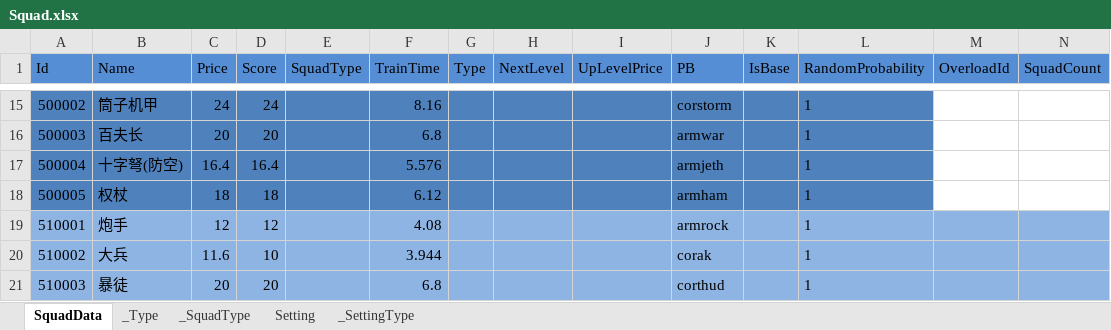
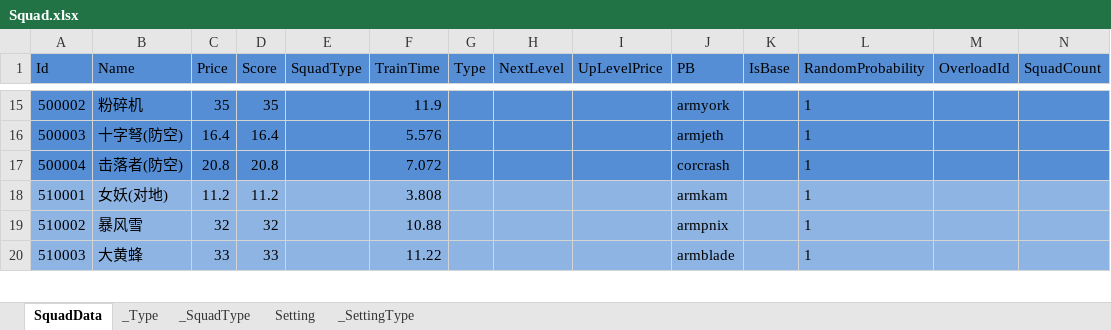
Before and after one commit to wu1274704958/bililive_dm, an Excel workbook: resource/excel_bar/Squad.xlsx, sheet SquadData, drawn as a sheet; only a part is shown, gaps mark what is left out; values as stored, in another font and other column widths than the file's, no borders; removed rows and columns are numbered as before the commit, all else as after; the diff covers the shown part only; the diff names each change by its address in the sheet, - before the commit and + after, or states it on an @@ line.

```diff
--- a/resource/excel_bar/Squad.xlsx (sheet SquadData)
+++ b/resource/excel_bar/Squad.xlsx (sheet SquadData)
-B15 (Name): 筒子机甲
+B15 (Name): 粉碎机
-C15 (Price): 24
+C15 (Price): 35
-D15 (Score): 24
+D15 (Score): 35
-F15 (TrainTime): 8.16
+F15 (TrainTime): 11.9
-J15 (PB): corstorm
+J15 (PB): armyork
-M15:N17 fill: none
+M15:N17 fill: #558ED5
-B16 (Name): 百夫长
+B16 (Name): 十字弩(防空)
-C16 (Price): 20
+C16 (Price): 16.4
-D16 (Score): 20
+D16 (Score): 16.4
-F16 (TrainTime): 6.8
+F16 (TrainTime): 5.576
-J16 (PB): armwar
+J16 (PB): armjeth
-B17 (Name): 十字弩(防空)
+B17 (Name): 击落者(防空)
-C17 (Price): 16.4
+C17 (Price): 20.8
-D17 (Score): 16.4
+D17 (Score): 20.8
-F17 (TrainTime): 5.576
+F17 (TrainTime): 7.072
-J17 (PB): armjeth
+J17 (PB): corcrash
-row 18: 500005 | 权杖 | 18 | 18 |  | 6.12 |  |  |  | armham |  | 1
-B18 (Name): 炮手
+B18 (Name): 女妖(对地)
-C18 (Price): 12
+C18 (Price): 11.2
-D18 (Score): 12
+D18 (Score): 11.2
-F18 (TrainTime): 4.08
+F18 (TrainTime): 3.808
-J18 (PB): armrock
+J18 (PB): armkam
-B19 (Name): 大兵
+B19 (Name): 暴风雪
-C19 (Price): 11.6
+C19 (Price): 32
-D19 (Score): 10
+D19 (Score): 32
-F19 (TrainTime): 3.944
+F19 (TrainTime): 10.88
-J19 (PB): corak
+J19 (PB): armpnix
-B20 (Name): 暴徒
+B20 (Name): 大黄蜂
-C20 (Price): 20
+C20 (Price): 33
-D20 (Score): 20
+D20 (Score): 33
-F20 (TrainTime): 6.8
+F20 (TrainTime): 11.22
-J20 (PB): corthud
+J20 (PB): armblade
```
Also changed, not shown: 5 added rows, 2 removed rows, 107 edited cells and cell formats elsewhere in this sheet, formulas that keep their value, resource/excel_bar/CommonConfig.xlsx, resource/excel_bar/Gift.xlsx, 9 other files.
